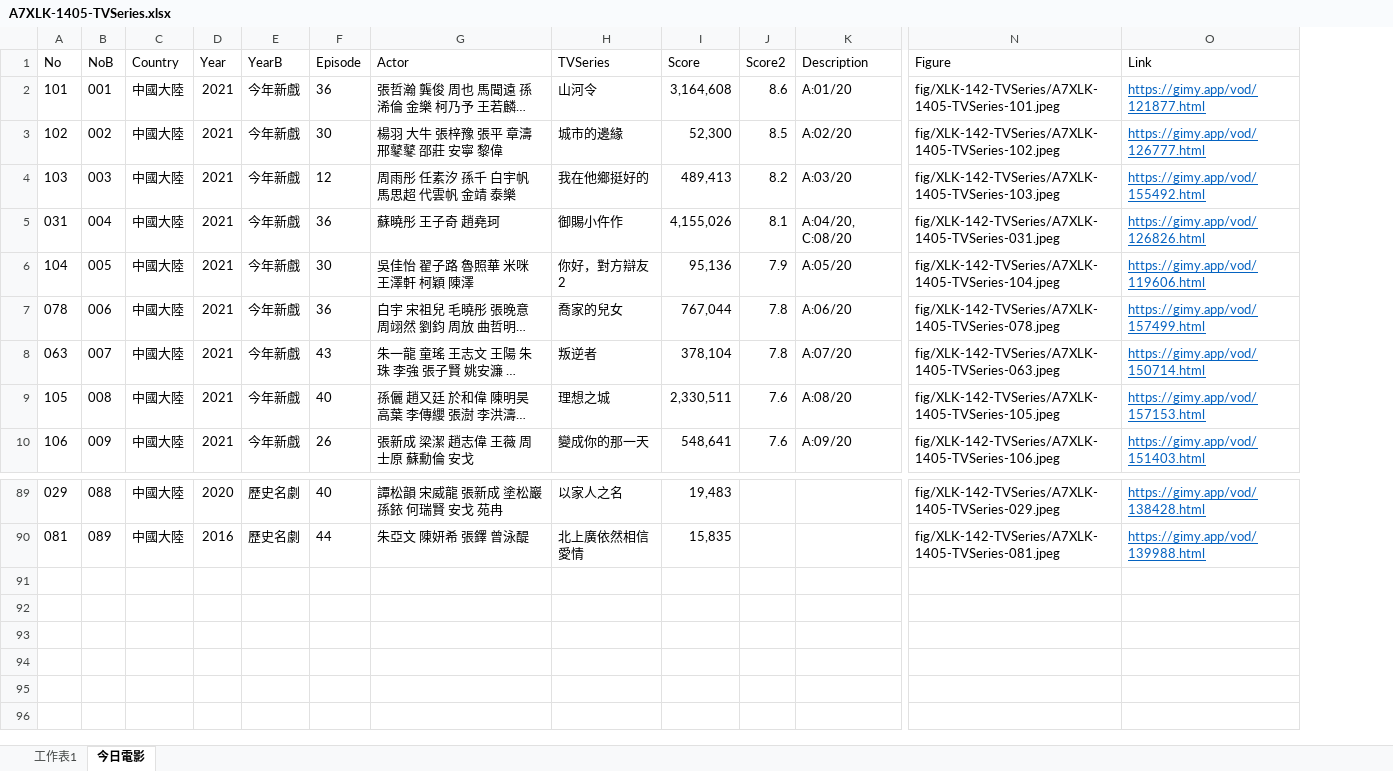
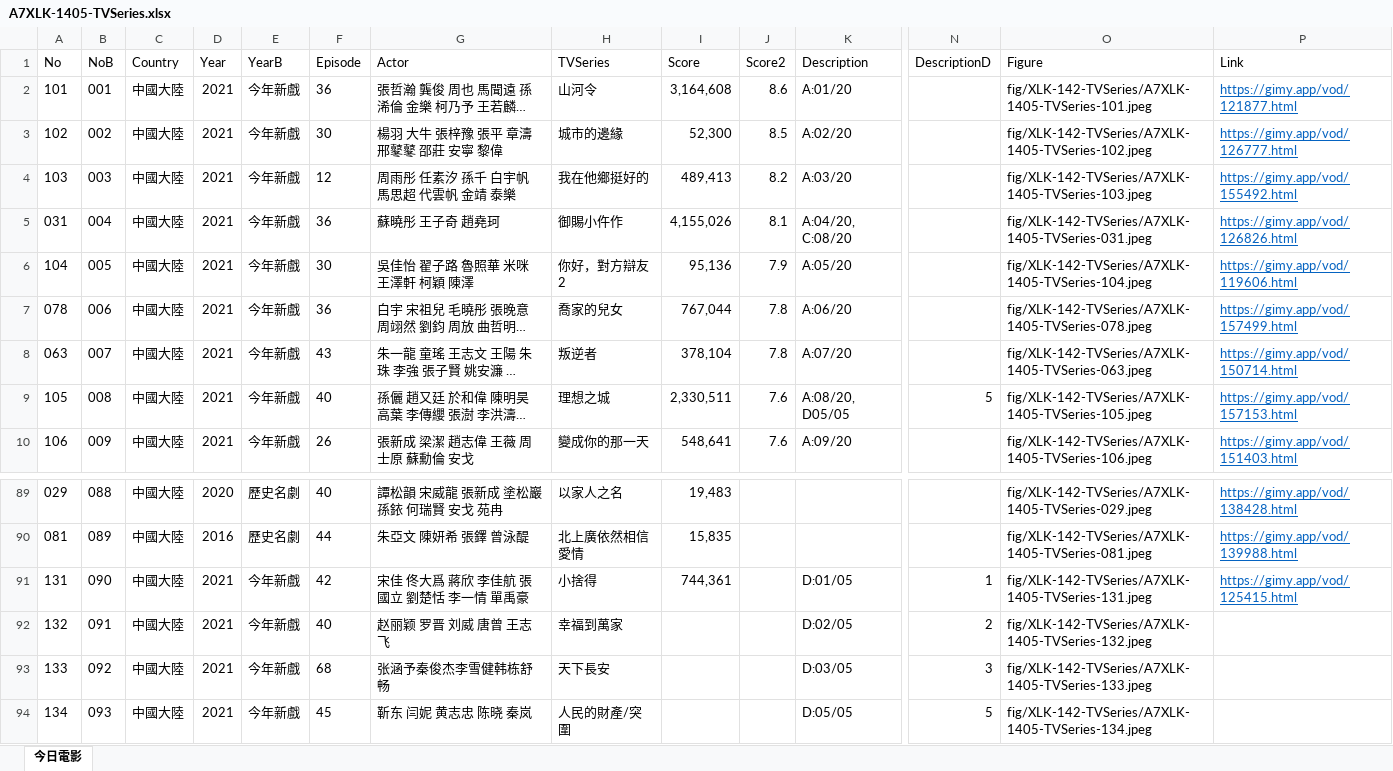
Before and after one commit to TCWang/A7Xinlinkou, an Excel workbook: db/A7XLK-1405-TVSeries.xlsx, sheet 今日電影, drawn as a sheet; only a part is shown, gaps mark what is left out; long unchanged cells end in …; values as stored, in another font and other column widths than the file's, no borders; rows hold the shown columns only; the diff names each change by its address in the sheet, - before the commit and + after, or states it on an @@ line.

```diff
--- a/db/A7XLK-1405-TVSeries.xlsx (sheet 今日電影)
+++ b/db/A7XLK-1405-TVSeries.xlsx (sheet 今日電影)
-sheet tab: 工作表1
+column N (DescriptionD), row 9: 5
-K9 (Description): A:08/20
+K9 (Description): A:08/20, D05/05
+row 91: 131 | 090 | 中國大陸 | 2021 | 今年新戲 | 42 | 宋佳 佟大爲 蔣欣 李佳航 張國立 劉楚恬 李一情 單禹豪 | 小捨得 | 744,361 |  | D:01/05 | 1 | fig/XLK-142-TVSeries/A7XLK-1405-TVSeries-131.jpeg | https://gimy.app/vod/125415.html
+row 92: 132 | 091 | 中國大陸 | 2021 | 今年新戲 | 40 | 赵丽颖 罗晋 刘威 唐曾 王志飞 | 幸福到萬家 |  |  | D:02/05 | 2 | fig/XLK-142-TVSeries/A7XLK-1405-TVSeries-132.jpeg
+row 93: 133 | 092 | 中國大陸 | 2021 | 今年新戲 | 68 | 张涵予秦俊杰李雪健韩栋舒畅 | 天下長安 |  |  | D:03/05 | 3 | fig/XLK-142-TVSeries/A7XLK-1405-TVSeries-133.jpeg
+row 94: 134 | 093 | 中國大陸 | 2021 | 今年新戲 | 45 | 靳东 闫妮 黄志忠 陈晓 秦岚 | 人民的財產/突圍 |  |  | D:05/05 | 5 | fig/XLK-142-TVSeries/A7XLK-1405-TVSeries-134.jpeg
```
Also changed, not shown: charts or pictures, 7 other files.
